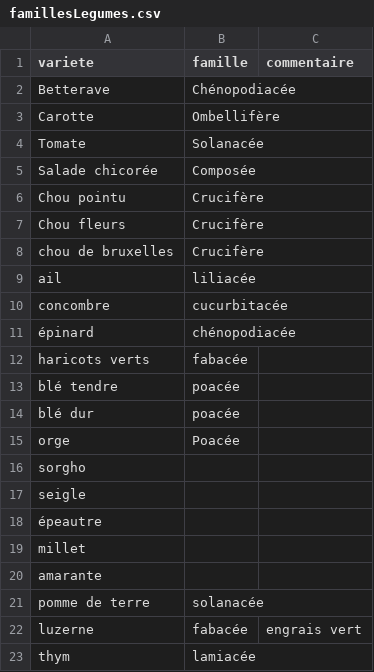
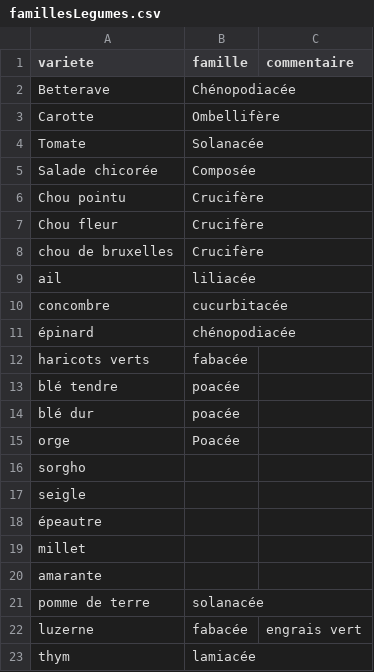
Before and after one commit to vgaz/test2, a CSV file: famillesLegumes.csv, drawn as a sheet.

Commit message:
ajout images des legumes

```diff
--- a/famillesLegumes.csv
+++ b/famillesLegumes.csv
@@ -6,3 +6,3 @@ Salade chicorée,Composée,
 Chou pointu,Crucifère,
-Chou fleurs,Crucifère,
+Chou fleur,Crucifère,
 chou de bruxelles,Crucifère,
```
Also changed, not shown: 11 other files.
